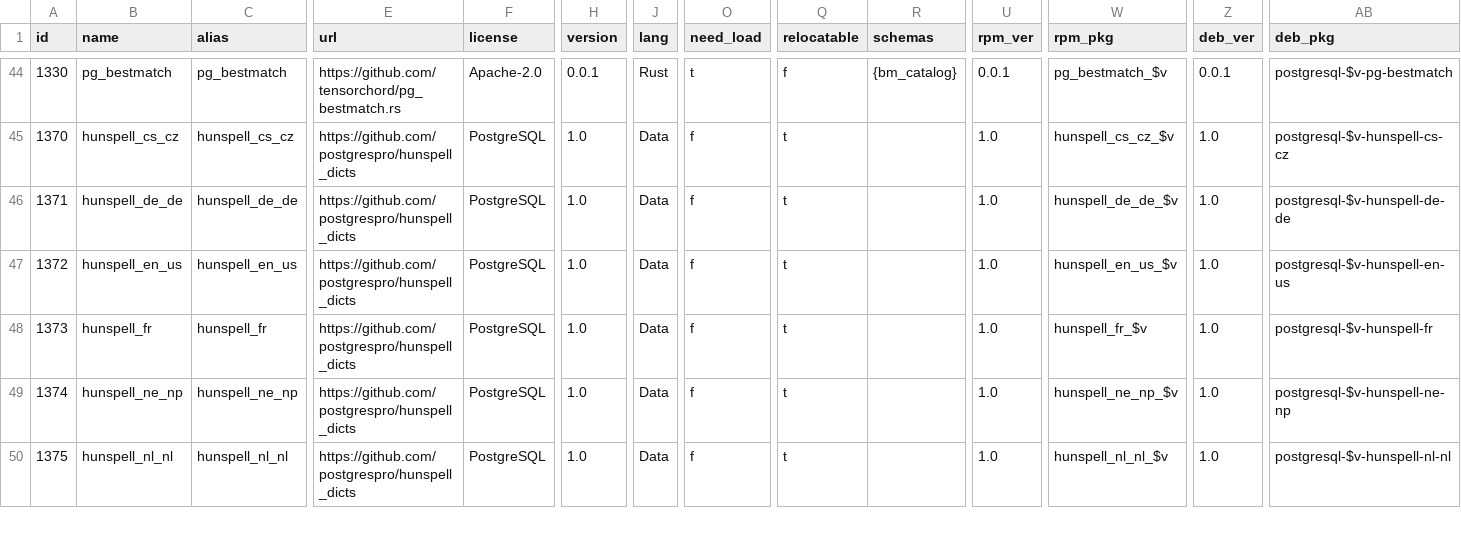
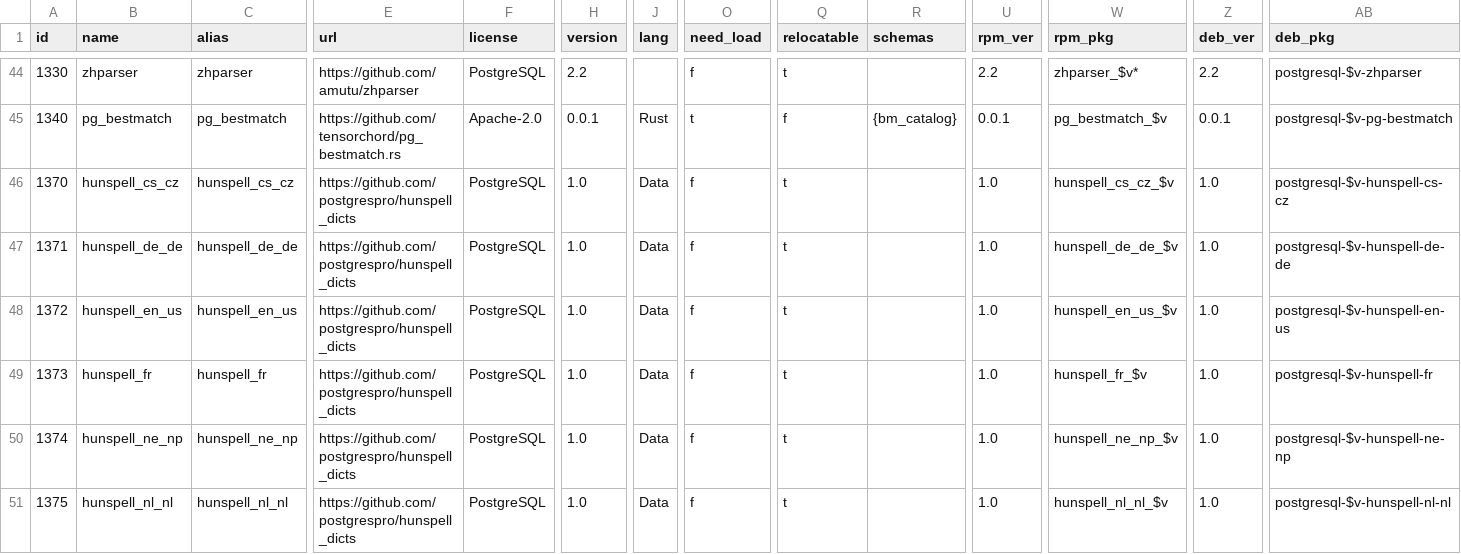
Before and after one commit to pgsty/extension, a CSV file: data/pigsty.csv, drawn as a sheet; only a part is shown, gaps mark what is left out; rows hold the shown columns only; the diff covers the shown part only; the diff names each change by its address in the sheet, - before the commit and + after, or states it on an @@ line.

```diff
--- a/data/pigsty.csv
+++ b/data/pigsty.csv
-B44 (name): pg_bestmatch
+B44 (name): zhparser
-C44 (alias): pg_bestmatch
+C44 (alias): zhparser
-E44 (url): https://github.com/tensorchord/pg_bestmatch.rs
+E44 (url): https://github.com/amutu/zhparser
-F44 (license): Apache-2.0
+F44 (license): PostgreSQL
-H44 (version): 0.0.1
+H44 (version): 2.2
-J44 (lang): Rust
+J44 (lang): (empty)
-O44 (need_load): t
+O44 (need_load): f
-Q44 (relocatable): f
+Q44 (relocatable): t
-R44 (schemas): {bm_catalog}
+R44 (schemas): (empty)
-U44 (rpm_ver): 0.0.1
+U44 (rpm_ver): 2.2
-W44 (rpm_pkg): pg_bestmatch_$v
+W44 (rpm_pkg): zhparser_$v*
-Z44 (deb_ver): 0.0.1
+Z44 (deb_ver): 2.2
-AB44 (deb_pkg): postgresql-$v-pg-bestmatch
+AB44 (deb_pkg): postgresql-$v-zhparser
+row 45: 1340 | pg_bestmatch | pg_bestmatch | https://github.com/tensorchord/pg_bestmatch.rs | Apache-2.0 | 0.0.1 | Rust | t | f | {bm_catalog} | 0.0.1 | pg_bestmatch_$v | 0.0.1 | postgresql-$v-pg-bestmatch
```
Also changed, not shown: 37 edited cells elsewhere in this file, data/extension.csv, 25 other files.
